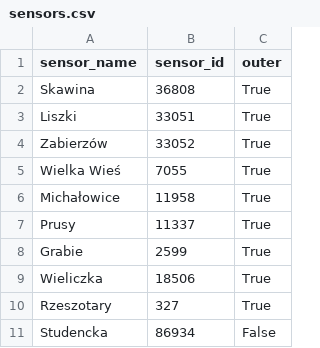
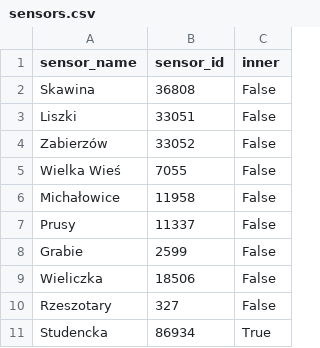
Before and after one commit to Dawid126/data-exploration, a CSV file: airly_data_downloading/sensors.csv, drawn as a sheet.

Commit message:
adding 'inner' column to tables

```diff
--- a/airly_data_downloading/sensors.csv
+++ b/airly_data_downloading/sensors.csv
@@ -1,11 +1,11 @@
-sensor_name;sensor_id;outer
-Skawina;36808;True
-Liszki;33051;True
-Zabierzów;33052;True
-Wielka Wieś;7055;True
-Michałowice;11958;True
-Prusy;11337;True
-Grabie;2599;True
-Wieliczka;18506;True
-Rzeszotary;327;True
-Studencka;86934;False
+sensor_name;sensor_id;inner
+Skawina;36808;False
+Liszki;33051;False
+Zabierzów;33052;False
+Wielka Wieś;7055;False
+Michałowice;11958;False
+Prusy;11337;False
+Grabie;2599;False
+Wieliczka;18506;False
+Rzeszotary;327;False
+Studencka;86934;True
```
Also changed, not shown: 1 other file.
